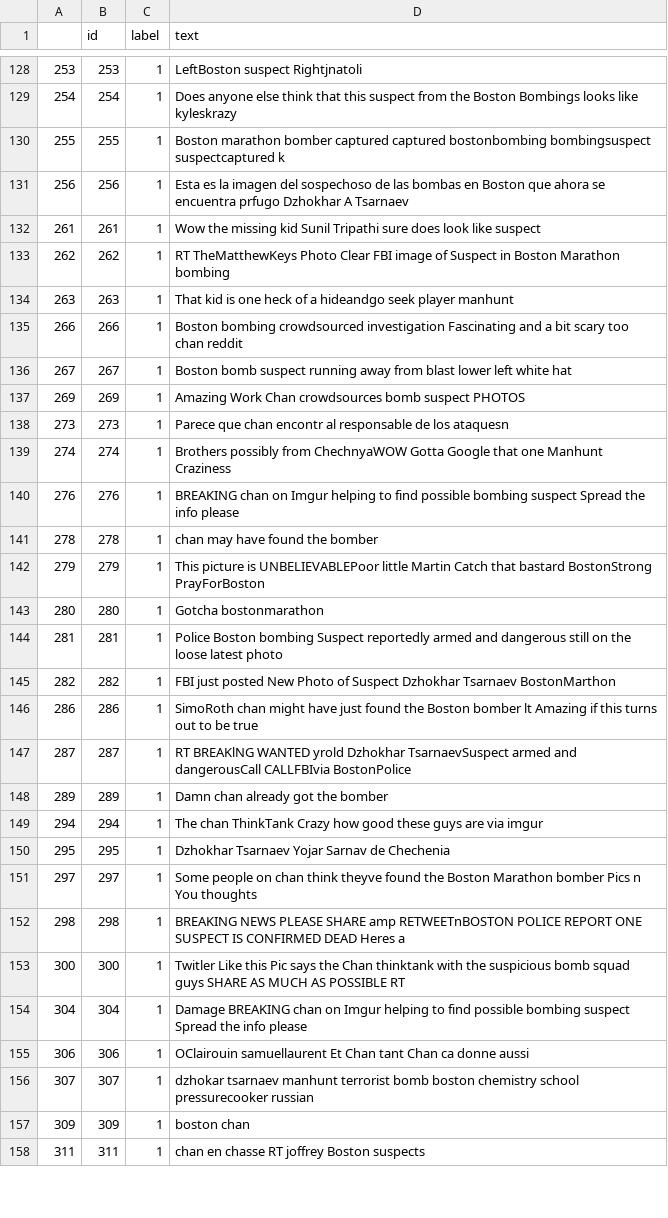
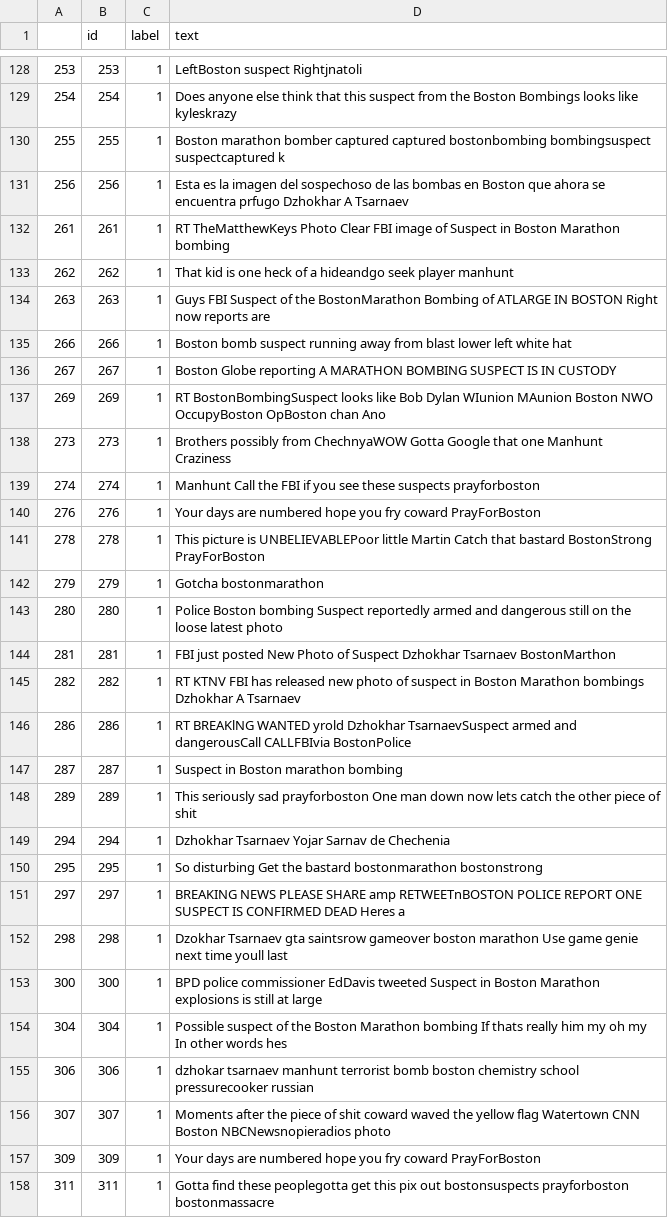
Before and after one commit to ml-master/CSFND_lyq, a CSV file: twitter_cheng_dataset/valid.csv, drawn as a sheet; only a part is shown, gaps mark what is left out; the diff covers the shown part only.

```diff
--- a/twitter_cheng_dataset/valid.csv
+++ b/twitter_cheng_dataset/valid.csv
@@ -131,28 +131,28 @@
 256,256,1,Esta es la imagen del sospechoso de las bombas en Boston que ahora se encuentra prfugo Dzhokhar A Tsarnaev
-261,261,1,Wow the missing kid Sunil Tripathi sure does look like suspect
-262,262,1,RT TheMatthewKeys Photo Clear FBI image of Suspect  in Boston Marathon bombing
-263,263,1,That kid is one heck of a hideandgo seek player manhunt
-266,266,1,Boston bombing crowdsourced investigation Fascinating and a bit scary too  chan reddit
-267,267,1,Boston bomb suspect running away from blast lower left white hat
-269,269,1,Amazing Work Chan crowdsources bomb suspect PHOTOS
-273,273,1,Parece que chan encontr al responsable de los ataquesn
-274,274,1,Brothers possibly from ChechnyaWOW Gotta Google that one Manhunt Craziness
-276,276,1,BREAKING chan on Imgur helping to find possible bombing suspect Spread the info please
-278,278,1,chan may have found the bomber
-279,279,1,This picture is UNBELIEVABLEPoor little Martin Catch that bastard BostonStrong PrayForBoston
-280,280,1,Gotcha bostonmarathon
-281,281,1,Police Boston bombing Suspect  reportedly armed and dangerous still on the loose  latest photo
-282,282,1,FBI just posted New Photo of Suspect   Dzhokhar Tsarnaev   BostonMarthon
-286,286,1,SimoRoth  chan might have just found the Boston bomber   lt Amazing if this turns out to be true
-287,287,1,RT BREAKlNG WANTED  yrold Dzhokhar TsarnaevSuspect armed and dangerousCall CALLFBIvia BostonPolice
-289,289,1,Damn chan already got the bomber
-294,294,1,The chan ThinkTank Crazy how good these guys are  via imgur
-295,295,1,Dzhokhar Tsarnaev Yojar Sarnav de Chechenia
-297,297,1,Some people on chan think theyve found the Boston Marathon bomber Pics  n  You thoughts
-298,298,1,BREAKING NEWS PLEASE SHARE amp RETWEETnBOSTON POLICE REPORT ONE SUSPECT IS CONFIRMED DEAD Heres a
-300,300,1,Twitler Like this Pic says   the Chan thinktank with the suspicious bomb squad guys SHARE AS MUCH AS POSSIBLE RT
-304,304,1,Damage BREAKING chan on Imgur helping to find possible bombing suspect Spread the info please
-306,306,1,OClairouin samuellaurent Et Chan tant Chan ca donne aussi
-307,307,1,dzhokar tsarnaev manhunt terrorist bomb boston chemistry school pressurecooker russian
-309,309,1,boston chan
-311,311,1,chan en chasse RT joffrey Boston suspects
+261,261,1,RT TheMatthewKeys Photo Clear FBI image of Suspect  in Boston Marathon bombing
+262,262,1,That kid is one heck of a hideandgo seek player manhunt
+263,263,1,Guys FBI Suspect  of the BostonMarathon Bombing of ATLARGE IN BOSTON Right now reports are
+266,266,1,Boston bomb suspect running away from blast lower left white hat
+267,267,1,Boston Globe reporting A MARATHON BOMBING SUSPECT IS IN CUSTODY
+269,269,1,RT BostonBombingSuspect looks like Bob Dylan  WIunion MAunion Boston NWO OccupyBoston OpBoston chan Ano
+273,273,1,Brothers possibly from ChechnyaWOW Gotta Google that one Manhunt Craziness
+274,274,1,Manhunt Call the FBI if you see these suspects prayforboston
+276,276,1,Your days are numbered hope you fry coward PrayForBoston
+278,278,1,This picture is UNBELIEVABLEPoor little Martin Catch that bastard BostonStrong PrayForBoston
+279,279,1,Gotcha bostonmarathon
+280,280,1,Police Boston bombing Suspect  reportedly armed and dangerous still on the loose  latest photo
+281,281,1,FBI just posted New Photo of Suspect   Dzhokhar Tsarnaev   BostonMarthon
+282,282,1,RT KTNV FBI has released new photo of suspect  in Boston Marathon bombings  Dzhokhar A Tsarnaev
+286,286,1,RT BREAKlNG WANTED  yrold Dzhokhar TsarnaevSuspect armed and dangerousCall CALLFBIvia BostonPolice
+287,287,1,Suspect in Boston marathon bombing
+289,289,1,This seriously sad prayforboston  One man down now lets catch the other piece of shit
+294,294,1,Dzhokhar Tsarnaev Yojar Sarnav de Chechenia
+295,295,1,So disturbing Get the  bastard  bostonmarathon bostonstrong
+297,297,1,BREAKING NEWS PLEASE SHARE amp RETWEETnBOSTON POLICE REPORT ONE SUSPECT IS CONFIRMED DEAD Heres a
+298,298,1,Dzokhar Tsarnaev gta saintsrow gameover boston marathon Use game genie next time youll last
+300,300,1,BPD police commissioner EdDavis tweeted Suspect  in Boston Marathon explosions is still at large
+304,304,1,Possible suspect of the Boston Marathon bombing If thats really him my oh my In other words hes
+306,306,1,dzhokar tsarnaev manhunt terrorist bomb boston chemistry school pressurecooker russian
+307,307,1,Moments after the piece of shit coward waved the yellow flag Watertown CNN Boston NBCNewsnopieradios photo
+309,309,1,Your days are numbered hope you fry coward PrayForBoston
+311,311,1,Gotta find these peoplegotta get this pix out bostonsuspects prayforboston bostonmassacre
```
Also changed, not shown: 33 edited cells elsewhere in this file, 1 other file.
